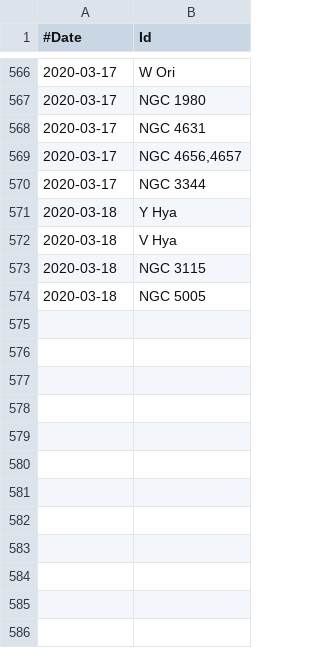
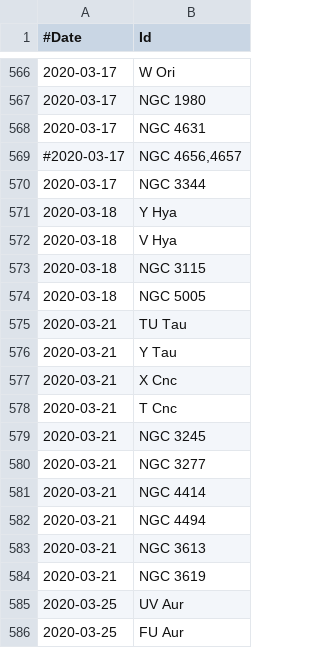
Before and after one commit to jonathanacross/astrodb, a TSV file: data/observations.tsv, drawn as a sheet; only a part is shown, gaps mark what is left out.

Commit message:
adding observations for 2020-03-25

```diff
--- a/data/observations.tsv
+++ b/data/observations.tsv
@@ -568,3 +568,3 @@
 2020-03-17	NGC 4631
-2020-03-17	NGC 4656,4657
+#2020-03-17	NGC 4656,4657
 2020-03-17	NGC 3344
@@ -574 +574,13 @@
 2020-03-18	NGC 5005
+2020-03-21	TU Tau
+2020-03-21	Y Tau
+2020-03-21	X Cnc
+2020-03-21	T Cnc
+2020-03-21	NGC 3245
+2020-03-21	NGC 3277
+2020-03-21	NGC 4414
+2020-03-21	NGC 4494
+2020-03-21	NGC 3613
+2020-03-21	NGC 3619
+2020-03-25	UV Aur
+2020-03-25	FU Aur
```
